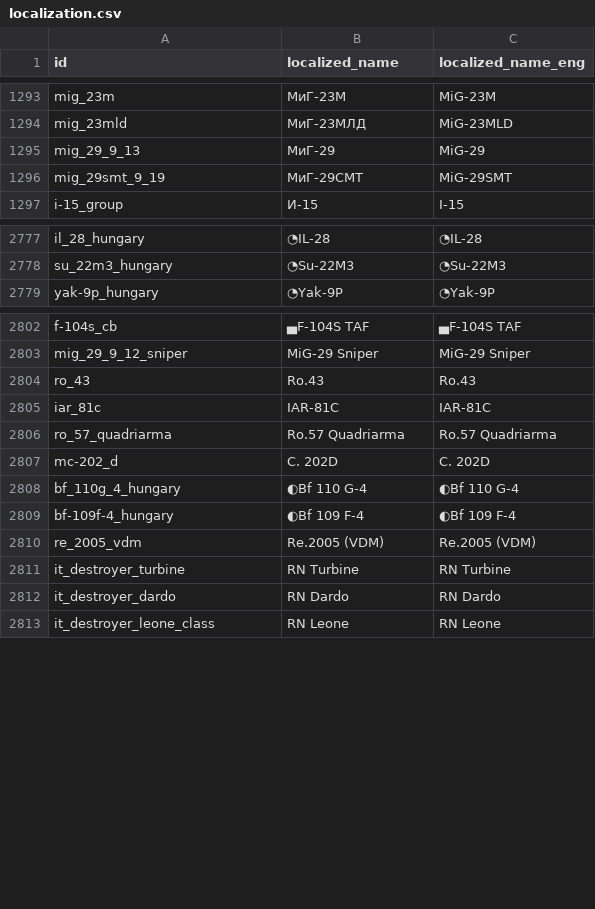
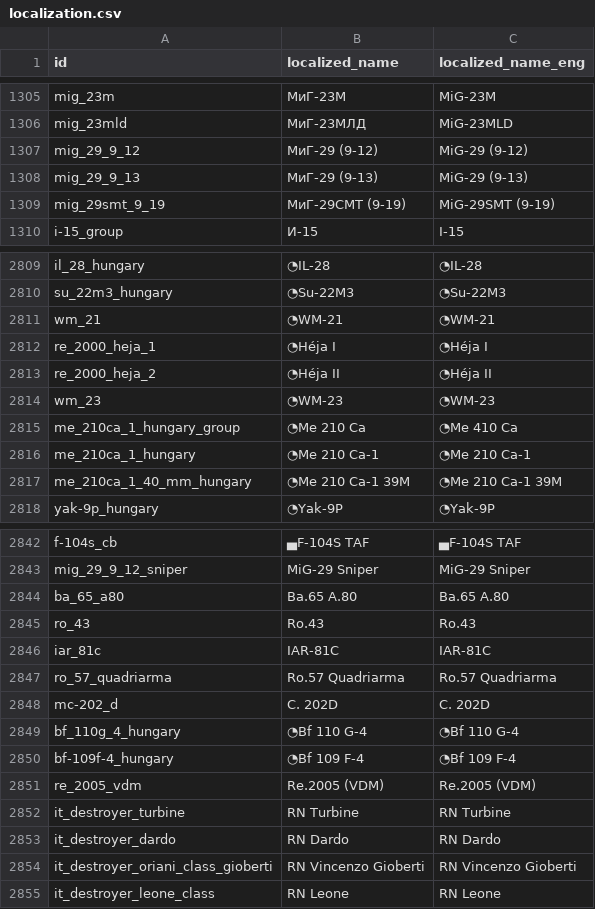
Before and after one commit to Muxomor/wt_datamine_parser_py, a CSV file: localization.csv, drawn as a sheet; only a part is shown, gaps mark what is left out; the diff covers the shown part only.

```diff
--- a/localization.csv
+++ b/localization.csv
@@ -1294,4 +1306,5 @@ mig_23m,МиГ-23М,MiG-23M
 mig_23mld,МиГ-23МЛД,MiG-23MLD
-mig_29_9_13,МиГ-29,MiG-29
-mig_29smt_9_19,МиГ-29СМТ,MiG-29SMT
+mig_29_9_12,МиГ-29 (9-12),MiG-29 (9-12)
+mig_29_9_13,МиГ-29 (9-13),MiG-29 (9-13)
+mig_29smt_9_19,МиГ-29СМТ (9-19),MiG-29SMT (9-19)
 i-15_group,И-15,I-15
@@ -2778,2 +2810,9 @@ il_28_hungary,◔IL-28,◔IL-28
 su_22m3_hungary,◔Su-22M3,◔Su-22M3
+wm_21,◔WM-21,◔WM-21
+re_2000_heja_1,◔Héja I,◔Héja I
+re_2000_heja_2,◔Héja II,◔Héja II
+wm_23,◔WM-23,◔WM-23
+me_210ca_1_hungary_group,◔Me 210 Ca,◔Me 410 Ca
+me_210ca_1_hungary,◔Me 210 Ca-1,◔Me 210 Ca-1
+me_210ca_1_40_mm_hungary,◔Me 210 Ca-1 39M,◔Me 210 Ca-1 39M
 yak-9p_hungary,◔Yak-9P,◔Yak-9P
@@ -2803,2 +2843,3 @@ f-104s_cb,▄F-104S TAF,▄F-104S TAF
 mig_29_9_12_sniper,MiG-29 Sniper,MiG-29 Sniper
+ba_65_a80,Ba.65 A.80,Ba.65 A.80
 ro_43,Ro.43,Ro.43
@@ -2807,4 +2848,4 @@ ro_57_quadriarma,Ro.57 Quadriarma,Ro.57 Quadriarma
 mc-202_d,C. 202D,C. 202D
-bf_110g_4_hungary,◐Bf 110 G-4,◐Bf 110 G-4
-bf-109f-4_hungary,◐Bf 109 F-4,◐Bf 109 F-4
+bf_110g_4_hungary,◔Bf 110 G-4,◔Bf 110 G-4
+bf-109f-4_hungary,◔Bf 109 F-4,◔Bf 109 F-4
 re_2005_vdm,Re.2005 (VDM),Re.2005 (VDM)
@@ -2812,2 +2853,3 @@ it_destroyer_turbine,RN Turbine,RN Turbine
 it_destroyer_dardo,RN Dardo,RN Dardo
+it_destroyer_oriani_class_gioberti,RN Vincenzo Gioberti,RN Vincenzo Gioberti
 it_destroyer_leone_class,RN Leone,RN Leone
```
Also changed, not shown: 41 added rows, 1 removed row, 12 moved rows and 7 edited cells elsewhere in this file, dependencies.csv, shop.csv, 12 other files.
